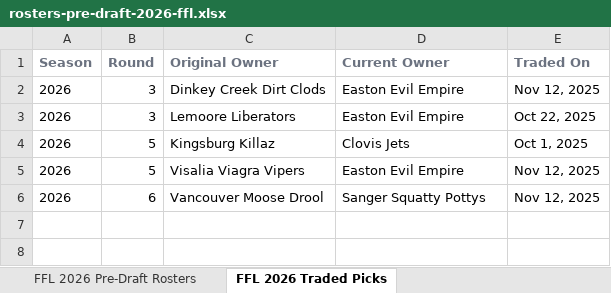
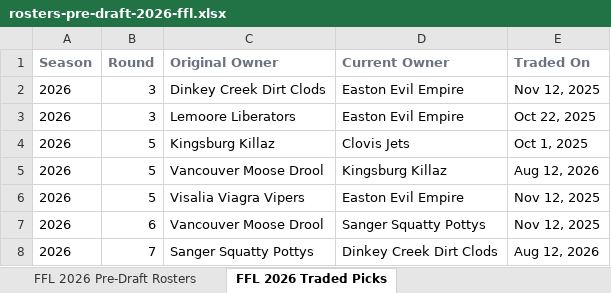
Before and after one commit to pderksen/fantasyforlife, an Excel workbook: output/2026/rosters-pre-draft-2026-ffl.xlsx, sheet FFL 2026 Traded Picks, drawn as a sheet; values as stored, in another font and other column widths than the file's, no borders; the diff names each change by its address in the sheet, - before the commit and + after, or states it on an @@ line.

```diff
--- a/output/2026/rosters-pre-draft-2026-ffl.xlsx (sheet FFL 2026 Traded Picks)
+++ b/output/2026/rosters-pre-draft-2026-ffl.xlsx (sheet FFL 2026 Traded Picks)
+row 5: 2026 | 5 | Vancouver Moose Drool | Kingsburg Killaz | Aug 12, 2026
+row 8: 2026 | 7 | Sanger Squatty Pottys | Dinkey Creek Dirt Clods | Aug 12, 2026
```
Also changed, not shown: sheet FFL 2026 Pre-Draft Rosters, 5 other files.
